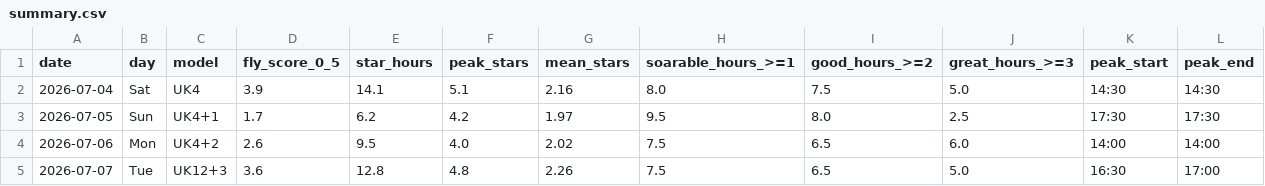
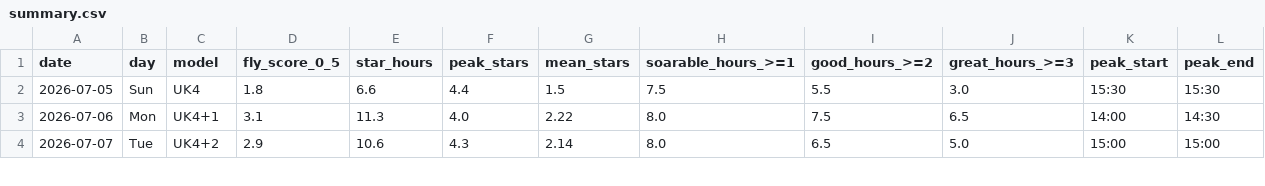
Before and after one commit to kitebuggy/rasp-cambridge, a CSV file: public/charts/summary.csv, drawn as a sheet; only a part is shown; the diff covers the shown part only.

```diff
--- a/public/charts/summary.csv
+++ b/public/charts/summary.csv
@@ -1,5 +1,4 @@
 date,day,model,fly_score_0_5,star_hours,peak_stars,mean_stars,soarable_hours_>=1,good_hours_>=2,great_hours_>=3,peak_start,peak_end
-2026-07-04,Sat,UK4,3.9,14.1,5.1,2.16,8.0,7.5,5.0,14:30,14:30
-2026-07-05,Sun,UK4+1,1.7,6.2,4.2,1.97,9.5,8.0,2.5,17:30,17:30
-2026-07-06,Mon,UK4+2,2.6,9.5,4.0,2.02,7.5,6.5,6.0,14:00,14:00
-2026-07-07,Tue,UK12+3,3.6,12.8,4.8,2.26,7.5,6.5,5.0,16:30,17:00
+2026-07-05,Sun,UK4,1.8,6.6,4.4,1.5,7.5,5.5,3.0,15:30,15:30
+2026-07-06,Mon,UK4+1,3.1,11.3,4.0,2.22,8.0,7.5,6.5,14:00,14:30
+2026-07-07,Tue,UK4+2,2.9,10.6,4.3,2.14,8.0,6.5,5.0,15:00,15:00
```
Also changed, not shown: 1 added row and 28 edited cells elsewhere in this file, public/charts/halfhour.csv.
